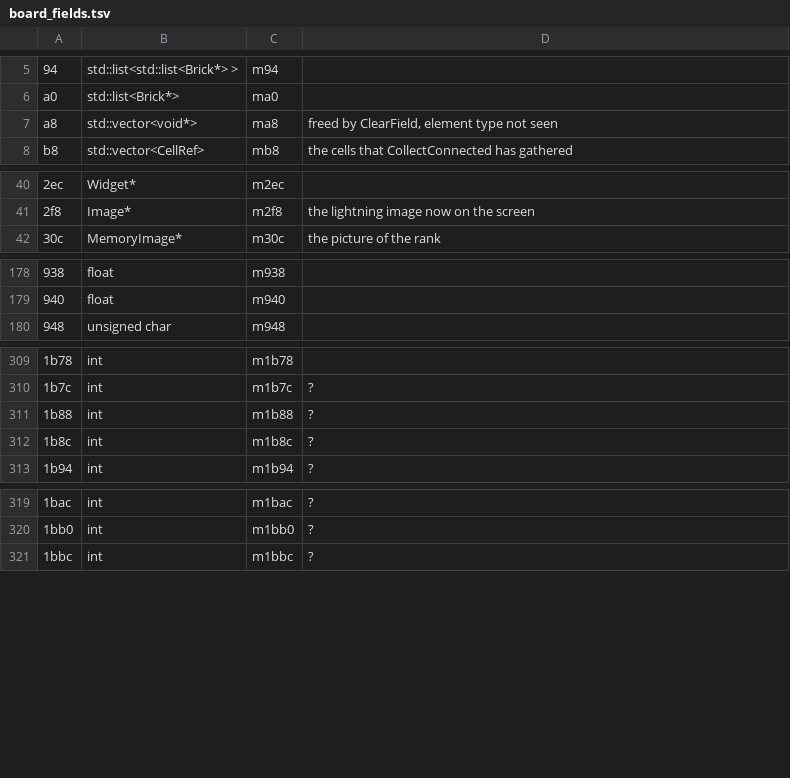
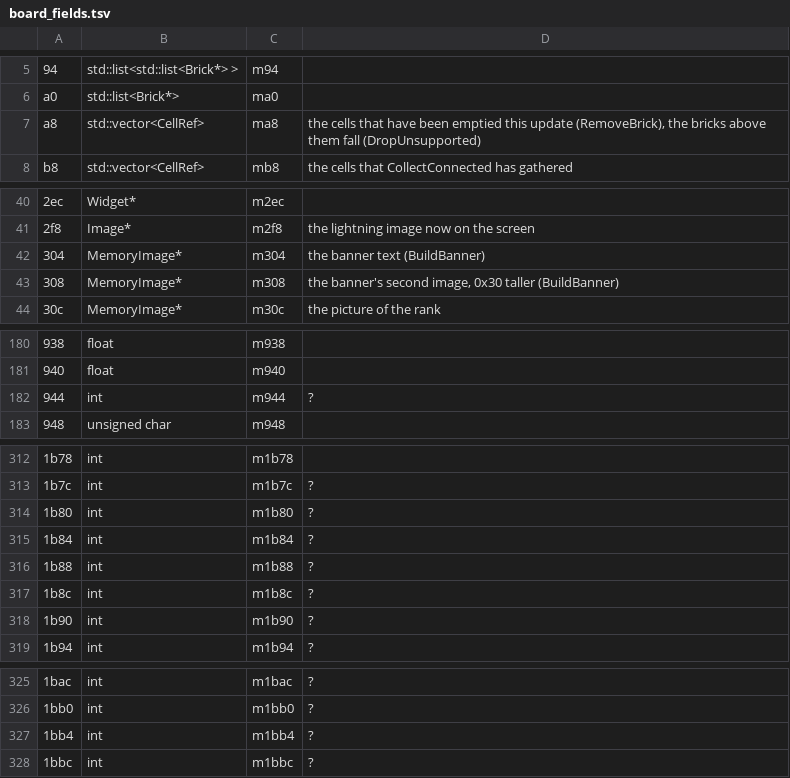
Before and after one commit to allisonpelton/byo-pop-private, a TSV file: games/astropop/docs/board_fields.tsv, drawn as a sheet; only a part is shown, gaps mark what is left out; the diff names each change by its address in the sheet, - before the commit and + after, or states it on an @@ line.

```diff
--- a/games/astropop/docs/board_fields.tsv
+++ b/games/astropop/docs/board_fields.tsv
-B7: std::vector<void*>
+B7: std::vector<CellRef>
-D7: freed by ClearField, element type not seen
+D7: the cells that have been emptied this update (RemoveBrick), the bricks above them fall (DropUnsupported)
+row 42: 304 | MemoryImage* | m304 | the banner text (BuildBanner)
+row 43: 308 | MemoryImage* | m308 | the banner's second image, 0x30 taller (BuildBanner)
+row 182: 944 | int | m944 | ?
+row 314: 1b80 | int | m1b80 | ?
+row 315: 1b84 | int | m1b84 | ?
+row 318: 1b90 | int | m1b90 | ?
+row 327: 1bb4 | int | m1bb4 | ?
```
Also changed, not shown: 6 other files.
